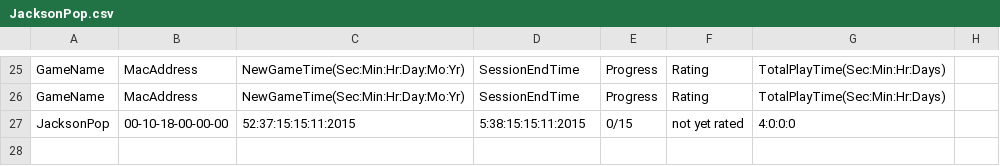
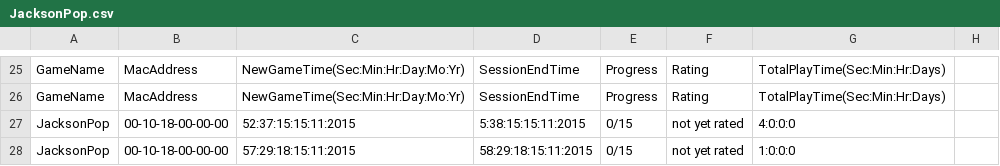
Before and after one commit to CSEliot/HistoricalEducationGame, a CSV file: JacksonPop.csv, drawn as a sheet; only a part is shown, gaps mark what is left out; the diff names each change by its address in the sheet, - before the commit and + after, or states it on an @@ line.

```diff
--- a/JacksonPop.csv
+++ b/JacksonPop.csv
+row 28: JacksonPop | 00-10-18-00-00-00 | 57:29:18:15:11:2015 | 58:29:18:15:11:2015 | 0/15 | not yet rated | 1:0:0:0
```
Also changed, not shown: Null.Crisis.MainMenu.csv, 48 other files.
